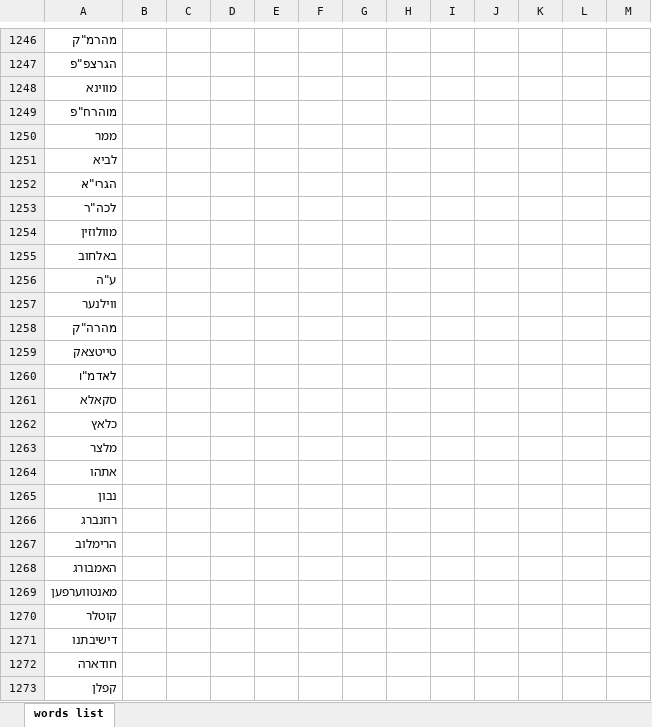
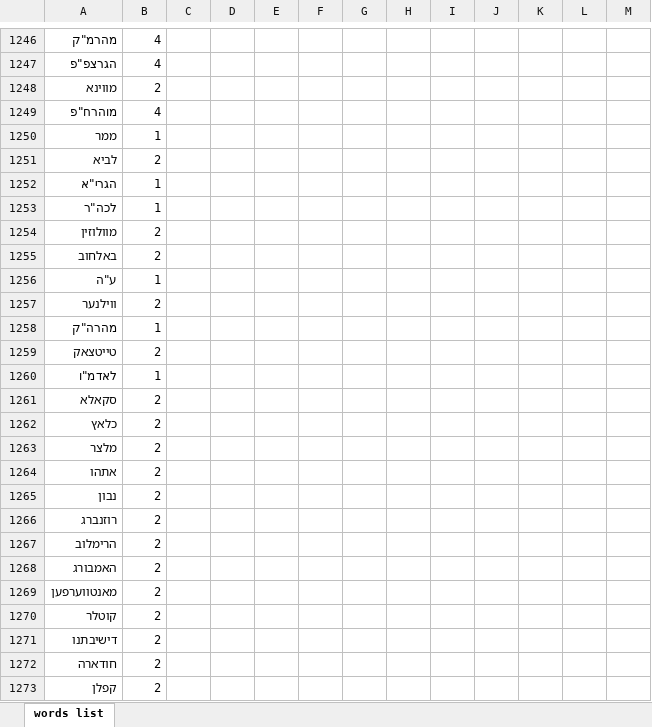
Before and after one commit to avi-by/Word2vecProject, an Excel workbook: word_list.xlsx, sheet words list, drawn as a sheet; only a part is shown, gaps mark what is left out; values as stored, in another font and other column widths than the file's, no borders; the diff covers the shown part only; the diff names each change by its address in the sheet, - before the commit and + after, or states it on an @@ line.

Commit message:
the list is complete - need recheck

```diff
--- a/word_list.xlsx (sheet words list)
+++ b/word_list.xlsx (sheet words list)
-B1246:B1247: (empty)
+B1246:B1247: 4
-B1248: (empty)
+B1248: 2
-B1249: (empty)
+B1249: 4
-B1250: (empty)
+B1250: 1
-B1251: (empty)
+B1251: 2
-B1252:B1253: (empty)
+B1252:B1253: 1
-B1254:B1255: (empty)
+B1254:B1255: 2
-B1256: (empty)
+B1256: 1
-B1257: (empty)
+B1257: 2
-B1258: (empty)
+B1258: 1
-B1259: (empty)
+B1259: 2
-B1260: (empty)
+B1260: 1
-B1261:B1273: (empty)
+B1261:B1273: 2
```
Also changed, not shown: 448 edited cells elsewhere in this sheet.
